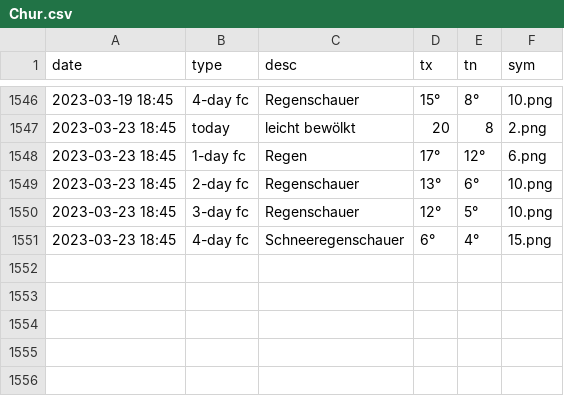
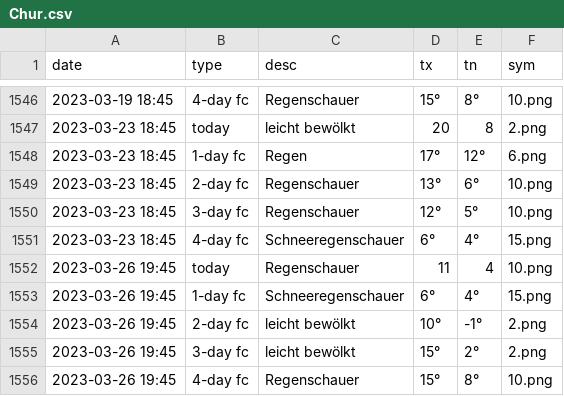
Before and after one commit to amannj/Scrapeo, a CSV file: data/Chur.csv, drawn as a sheet; only a part is shown, gaps mark what is left out; the diff names each change by its address in the sheet, - before the commit and + after, or states it on an @@ line.

```diff
--- a/data/Chur.csv
+++ b/data/Chur.csv
+row 1552: 2023-03-26 19:45 | today | Regenschauer | 11 | 4 | 10.png
+row 1553: 2023-03-26 19:45 | 1-day fc | Schneeregenschauer | 6° | 4° | 15.png
+row 1554: 2023-03-26 19:45 | 2-day fc | leicht bewölkt | 10° | -1° | 2.png
+row 1555: 2023-03-26 19:45 | 3-day fc | leicht bewölkt | 15° | 2° | 2.png
+row 1556: 2023-03-26 19:45 | 4-day fc | Regenschauer | 15° | 8° | 10.png
```
Also changed, not shown: data/Basel.csv, data/Bern.csv, 6 other files.
